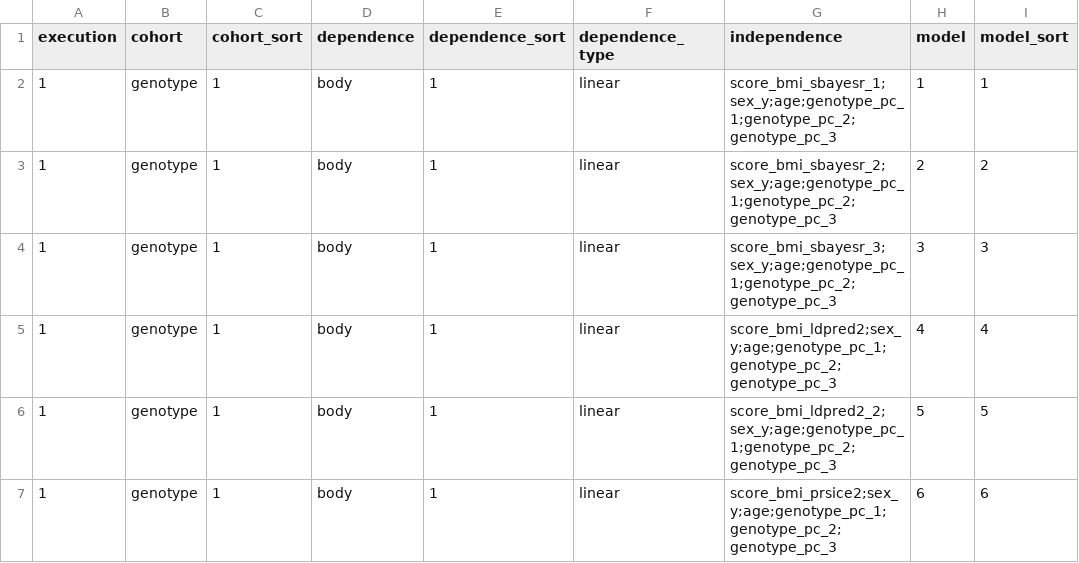
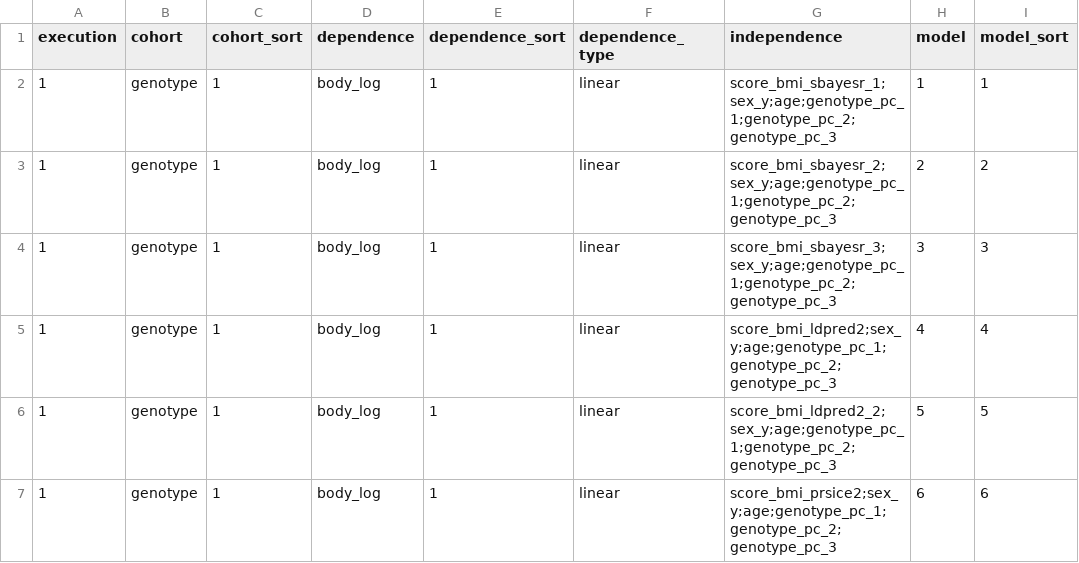
Before and after one commit to tcameronwaller/stragglers, a TSV file: parameters/regression_cohorts_models/table_linear_joint_adjust_body_mass_polygenic_scores.tsv, drawn as a sheet; only a part is shown; the diff names each change by its address in the sheet, - before the commit and + after, or states it on an @@ line.

Commit message:
change back to logarithmic transform on body mass index

```diff
--- a/parameters/regression_cohorts_models/table_linear_joint_adjust_body_mass_polygenic_scores.tsv
+++ b/parameters/regression_cohorts_models/table_linear_joint_adjust_body_mass_polygenic_scores.tsv
-D2:D7 (dependence): body
+D2:D7 (dependence): body_log
```
